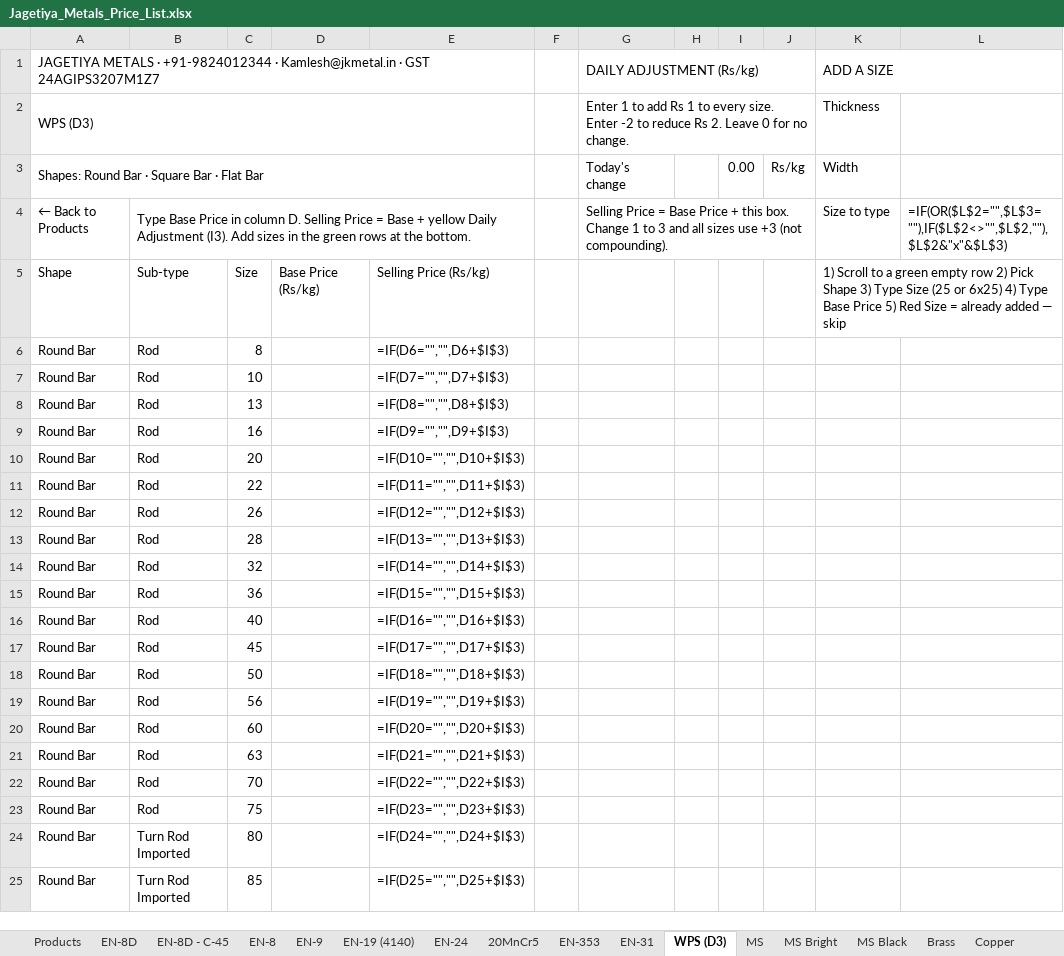
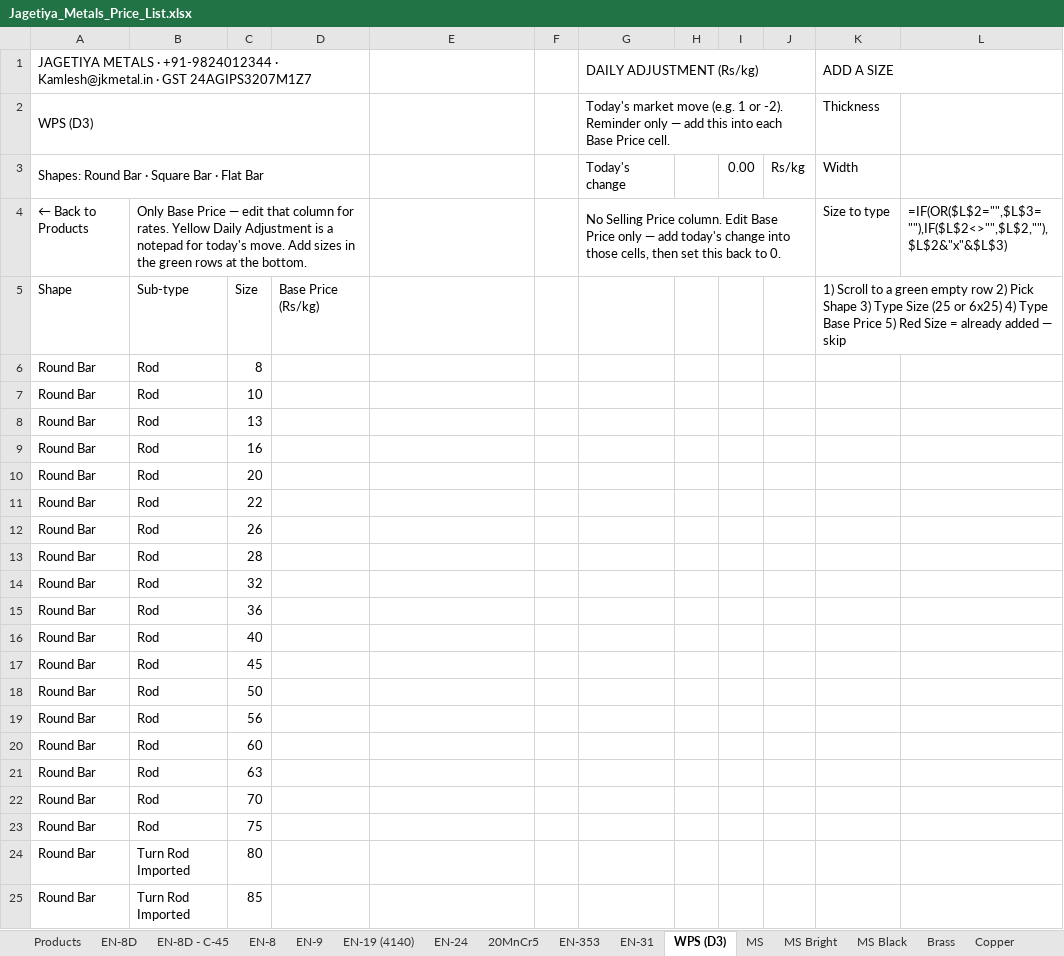
Before and after one commit to yashlp/yashlp, an Excel workbook: public/metals/Jagetiya_Metals_Price_List.xlsx, sheet WPS (D3), drawn as a sheet; only a part is shown; values as stored, in another font and other column widths than the file's, no cell formats; formulas without a stored value are shown as written; conditional formats not drawn; removed rows and columns are numbered as before the commit, all else as after; the diff covers the shown part only; the diff names each change by its address in the sheet, - before the commit and + after, or states it on an @@ line.

```diff
--- a/public/metals/Jagetiya_Metals_Price_List.xlsx (sheet WPS (D3))
+++ b/public/metals/Jagetiya_Metals_Price_List.xlsx (sheet WPS (D3))
-A1:E1 merged
+A1:D1 merged
-A2:E2 merged
+A2:D2 merged
-G2: Enter 1 to add Rs 1 to every size. Enter -2 to reduce Rs 2. Leave 0 for no change.
+G2: Today's market move (e.g. 1 or -2). Reminder only — add this into each Base Price cell.
-A3:E3 merged
+A3:D3 merged
-B4: Type Base Price in column D. Selling Price = Base + yellow Daily Adjustment (I3). Add sizes…
+B4: Only Base Price — edit that column for rates. Yellow Daily Adjustment is a notepad for today's move. Add sizes…
-B4:E4 merged
+B4:D4 merged
-G4: Selling Price = Base Price + this box. Change 1 to 3 and all sizes use +3 (not compounding).
+G4: No Selling Price column. Edit Base Price only — add today's change into those cells, then set this back to 0.
-E5: Selling Price (Rs/kg)
+E5: (empty)
-E6: =IF(D6="","",D6+$I$3)
+E6: (empty)
-E7: =IF(D7="","",D7+$I$3)
+E7: (empty)
-E8: =IF(D8="","",D8+$I$3)
+E8: (empty)
-E9: =IF(D9="","",D9+$I$3)
+E9: (empty)
-E10: =IF(D10="","",D10+$I$3)
+E10: (empty)
-E11: =IF(D11="","",D11+$I$3)
+E11: (empty)
-E12: =IF(D12="","",D12+$I$3)
+E12: (empty)
-E13: =IF(D13="","",D13+$I$3)
+E13: (empty)
-E14: =IF(D14="","",D14+$I$3)
+E14: (empty)
-E15: =IF(D15="","",D15+$I$3)
+E15: (empty)
-E16: =IF(D16="","",D16+$I$3)
+E16: (empty)
-E17: =IF(D17="","",D17+$I$3)
+E17: (empty)
-E18: =IF(D18="","",D18+$I$3)
+E18: (empty)
-E19: =IF(D19="","",D19+$I$3)
+E19: (empty)
-E20: =IF(D20="","",D20+$I$3)
+E20: (empty)
-E21: =IF(D21="","",D21+$I$3)
+E21: (empty)
-E22: =IF(D22="","",D22+$I$3)
+E22: (empty)
-E23: =IF(D23="","",D23+$I$3)
+E23: (empty)
-E24: =IF(D24="","",D24+$I$3)
+E24: (empty)
-E25: =IF(D25="","",D25+$I$3)
+E25: (empty)
```
Also changed, not shown: other rows of this sheet, sheet MS Bright, sheet MS, sheet EN-31, sheet EN-8, sheet EN-24, sheet 20MnCr5, 21 more sheets, cell formats, 1 other file.
